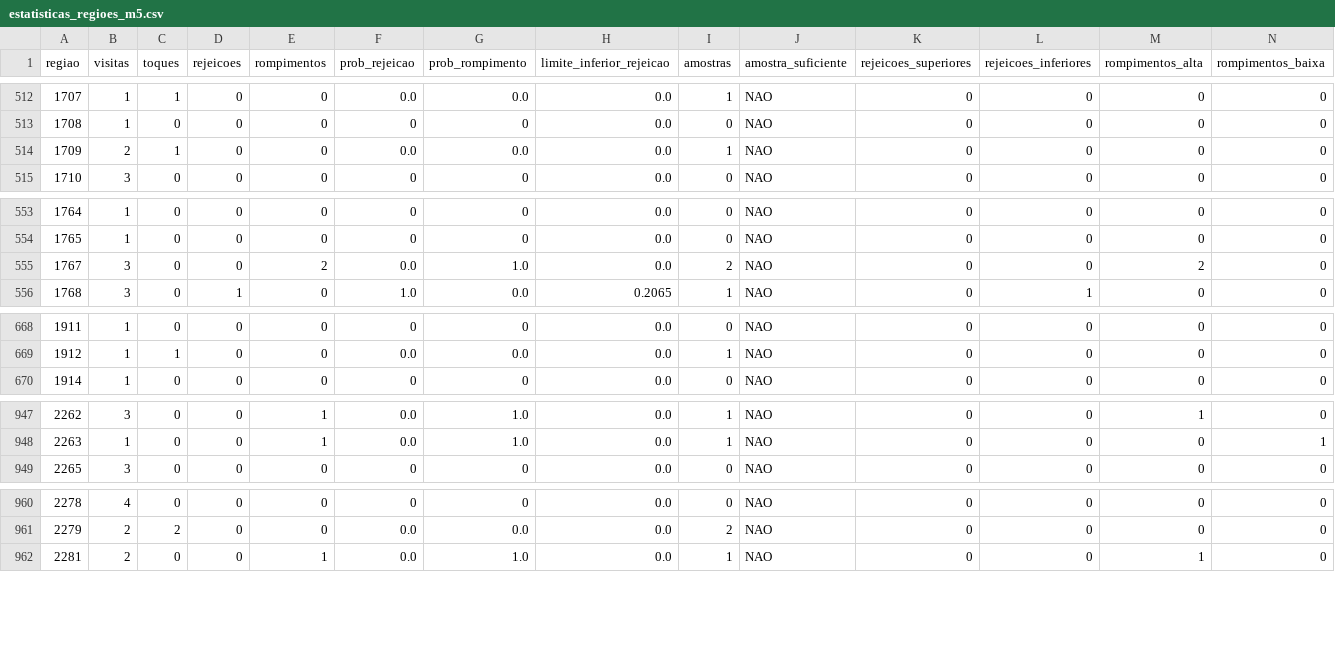
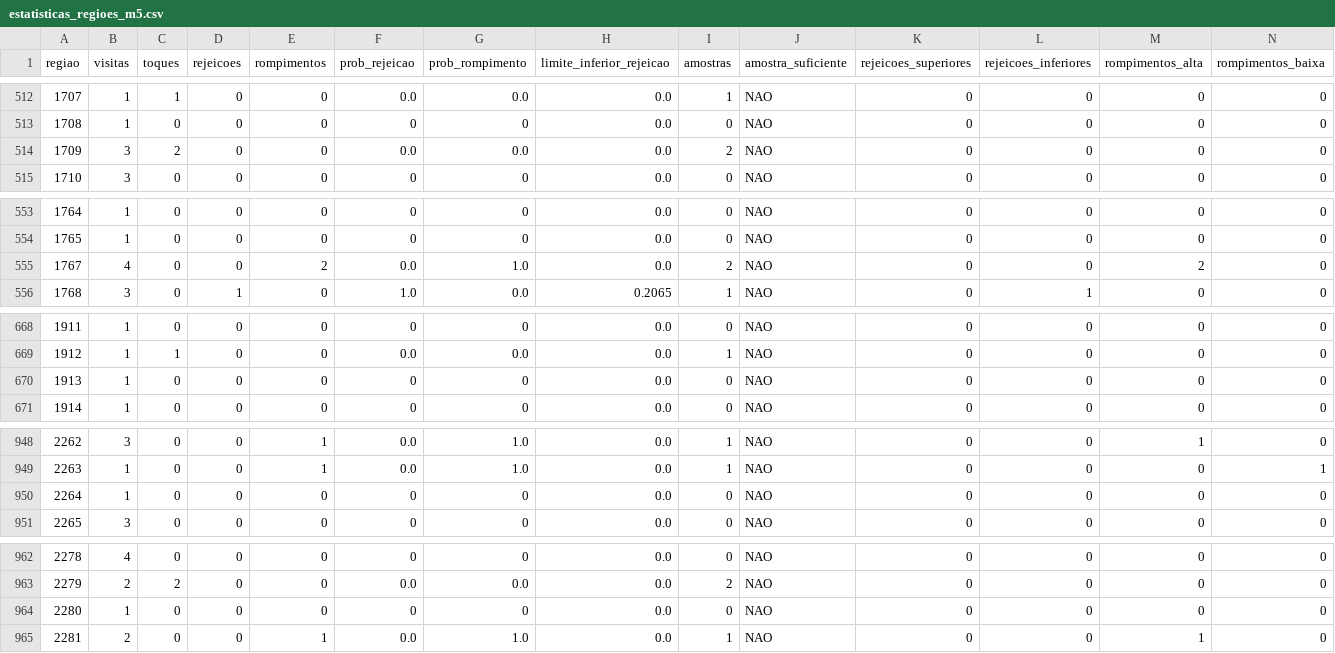
Before and after one commit to loucoparasempre00-ship-it/xauusd-bot-v2-, a CSV file: data/estatisticas_regioes_m5.csv, drawn as a sheet; only a part is shown, gaps mark what is left out; the diff covers the shown part only.

```diff
--- a/data/estatisticas_regioes_m5.csv
+++ b/data/estatisticas_regioes_m5.csv
@@ -513,3 +513,3 @@ regiao,visitas,toques,rejeicoes,rompimentos,prob_rejeicao,prob_rompimento,limite
 1708,1,0,0,0,0,0,0.0,0,NAO,0,0,0,0
-1709,2,1,0,0,0.0,0.0,0.0,1,NAO,0,0,0,0
+1709,3,2,0,0,0.0,0.0,0.0,2,NAO,0,0,0,0
 1710,3,0,0,0,0,0,0.0,0,NAO,0,0,0,0
@@ -554,3 +554,3 @@ regiao,visitas,toques,rejeicoes,rompimentos,prob_rejeicao,prob_rompimento,limite
 1765,1,0,0,0,0,0,0.0,0,NAO,0,0,0,0
-1767,3,0,0,2,0.0,1.0,0.0,2,NAO,0,0,2,0
+1767,4,0,0,2,0.0,1.0,0.0,2,NAO,0,0,2,0
 1768,3,0,1,0,1.0,0.0,0.2065,1,NAO,0,1,0,0
@@ -669,2 +669,3 @@ regiao,visitas,toques,rejeicoes,rompimentos,prob_rejeicao,prob_rompimento,limite
 1912,1,1,0,0,0.0,0.0,0.0,1,NAO,0,0,0,0
+1913,1,0,0,0,0,0,0.0,0,NAO,0,0,0,0
 1914,1,0,0,0,0,0,0.0,0,NAO,0,0,0,0
@@ -948,2 +949,3 @@ regiao,visitas,toques,rejeicoes,rompimentos,prob_rejeicao,prob_rompimento,limite
 2263,1,0,0,1,0.0,1.0,0.0,1,NAO,0,0,0,1
+2264,1,0,0,0,0,0,0.0,0,NAO,0,0,0,0
 2265,3,0,0,0,0,0,0.0,0,NAO,0,0,0,0
@@ -961,2 +963,3 @@ regiao,visitas,toques,rejeicoes,rompimentos,prob_rejeicao,prob_rompimento,limite
 2279,2,2,0,0,0.0,0.0,0.0,2,NAO,0,0,0,0
+2280,1,0,0,0,0,0,0.0,0,NAO,0,0,0,0
 2281,2,0,0,1,0.0,1.0,0.0,1,NAO,0,0,1,0
```
Also changed, not shown: 3 edited cells elsewhere in this file, data/eventos_bordas_m5.csv, data/resultados_eventos_m5.csv, 7 other files.
